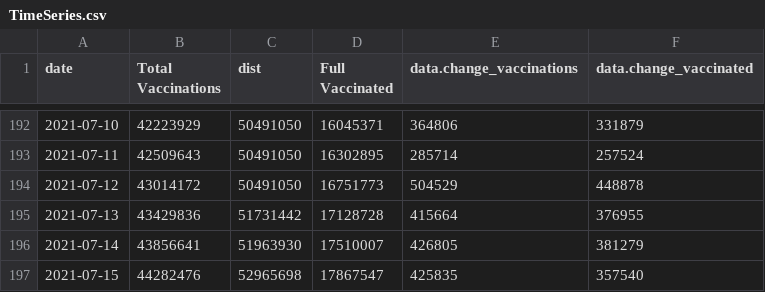
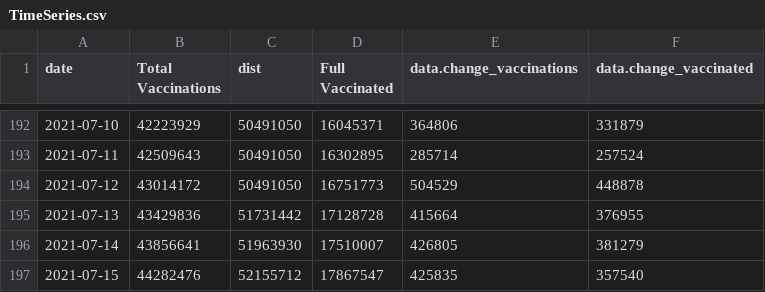
Before and after one commit to trevortombe/covidgraphs, a CSV file: Files/TimeSeries.csv, drawn as a sheet; only a part is shown, gaps mark what is left out.

```diff
--- a/Files/TimeSeries.csv
+++ b/Files/TimeSeries.csv
@@ -196,2 +196,2 @@
 2021-07-14,43856641,51963930,17510007,426805,381279
-2021-07-15,44282476,52965698,17867547,425835,357540
+2021-07-15,44282476,52155712,17867547,425835,357540
```
Also changed, not shown: 8 other files.
